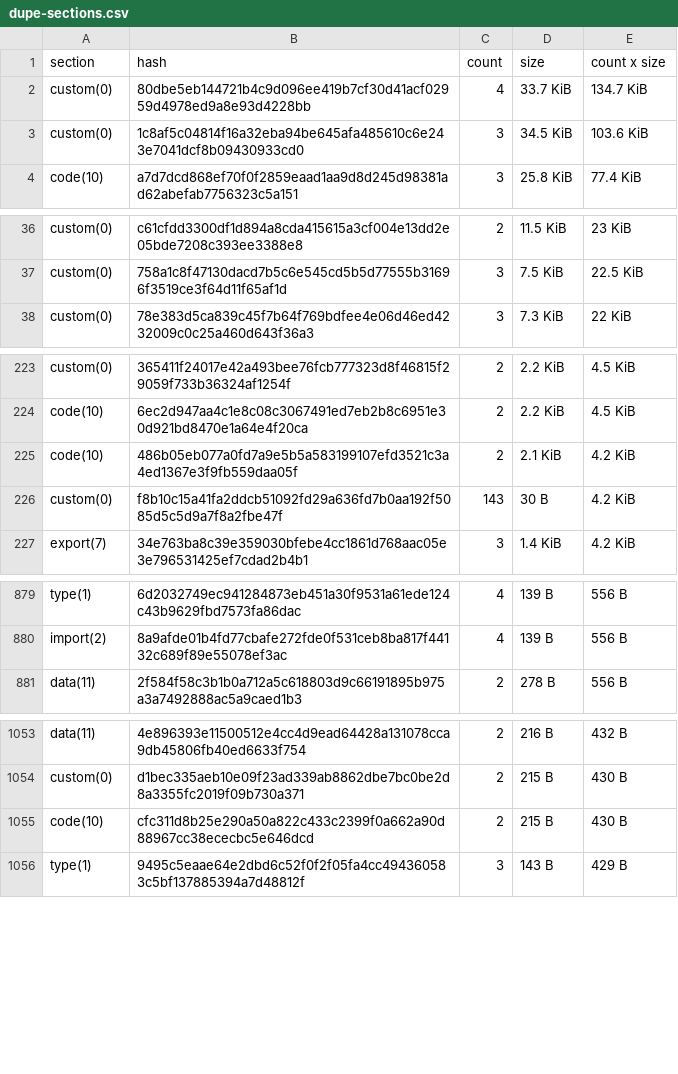
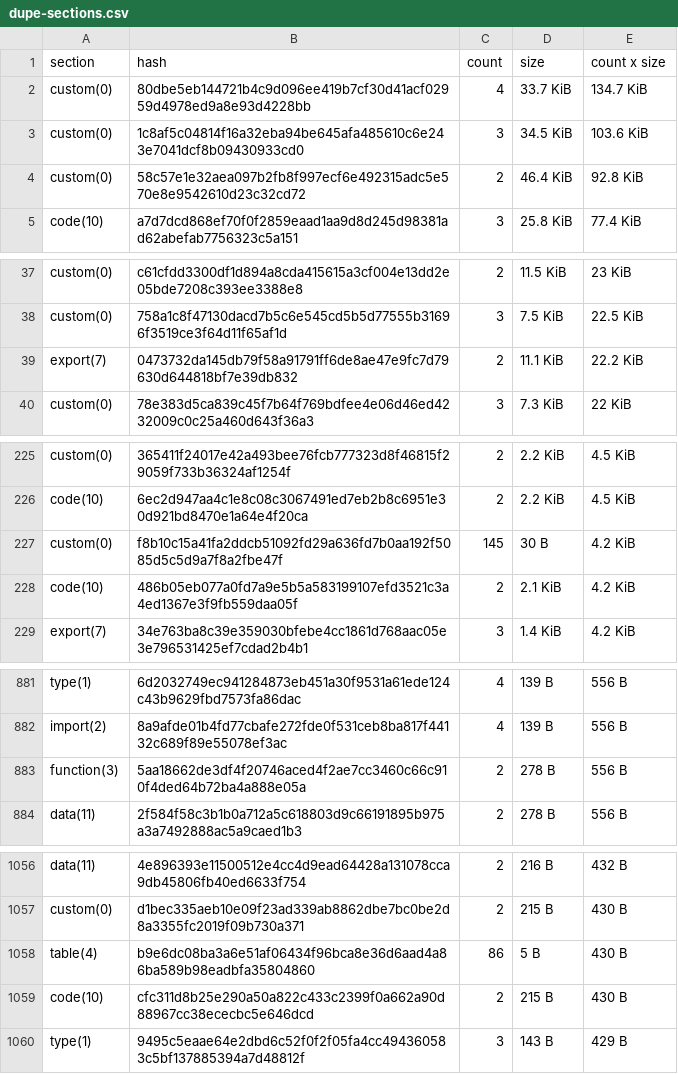
Before and after one commit to stellar-experimental/contract-wasms, a CSV file: analysis/dupe-sections.csv, drawn as a sheet; only a part is shown, gaps mark what is left out; the diff covers the shown part only.

```diff
--- a/analysis/dupe-sections.csv
+++ b/analysis/dupe-sections.csv
@@ -3,2 +3,3 @@ custom(0),80dbe5eb144721b4c9d096ee419b7cf30d41acf02959d4978ed9a8e93d4228bb,4,33.
 custom(0),1c8af5c04814f16a32eba94be645afa485610c6e243e7041dcf8b09430933cd0,3,34.5 KiB,103.6 KiB
+custom(0),58c57e1e32aea097b2fb8f997ecf6e492315adc5e570e8e9542610d23c32cd72,2,46.4 KiB,92.8 KiB
 code(10),a7d7dcd868ef70f0f2859eaad1aa9d8d245d98381ad62abefab7756323c5a151,3,25.8 KiB,77.4 KiB
@@ -37,2 +38,3 @@ custom(0),c61cfdd3300df1d894a8cda415615a3cf004e13dd2e05bde7208c393ee3388e8,2,11.
 custom(0),758a1c8f47130dacd7b5c6e545cd5b5d77555b31696f3519ce3f64d11f65af1d,3,7.5 KiB,22.5 KiB
+export(7),0473732da145db79f58a91791ff6de8ae47e9fc7d79630d644818bf7e39db832,2,11.1 KiB,22.2 KiB
 custom(0),78e383d5ca839c45f7b64f769bdfee4e06d46ed4232009c0c25a460d643f36a3,3,7.3 KiB,22 KiB
@@ -224,4 +226,4 @@ custom(0),365411f24017e42a493bee76fcb777323d8f46815f29059f733b36324af1254f,2,2.2
 code(10),6ec2d947aa4c1e8c08c3067491ed7eb2b8c6951e30d921bd8470e1a64e4f20ca,2,2.2 KiB,4.5 KiB
+custom(0),f8b10c15a41fa2ddcb51092fd29a636fd7b0aa192f5085d5c5d9a7f8a2fbe47f,145,30 B,4.2 KiB
 code(10),486b05eb077a0fd7a9e5b5a583199107efd3521c3a4ed1367e3f9fb559daa05f,2,2.1 KiB,4.2 KiB
-custom(0),f8b10c15a41fa2ddcb51092fd29a636fd7b0aa192f5085d5c5d9a7f8a2fbe47f,143,30 B,4.2 KiB
 export(7),34e763ba8c39e359030bfebe4cc1861d768aac05e3e796531425ef7cdad2b4b1,3,1.4 KiB,4.2 KiB
@@ -880,2 +882,3 @@ type(1),6d2032749ec941284873eb451a30f9531a61ede124c43b9629fbd7573fa86dac,4,139 B
 import(2),8a9afde01b4fd77cbafe272fde0f531ceb8ba817f44132c689f89e55078ef3ac,4,139 B,556 B
+function(3),5aa18662de3df4f20746aced4f2ae7cc3460c66c910f4ded64b72ba4a888e05a,2,278 B,556 B
 data(11),2f584f58c3b1b0a712a5c618803d9c66191895b975a3a7492888ac5a9caed1b3,2,278 B,556 B
@@ -1054,2 +1057,3 @@ data(11),4e896393e11500512e4cc4d9ead64428a131078cca9db45806fb40ed6633f754,2,216
 custom(0),d1bec335aeb10e09f23ad339ab8862dbe7bc0be2d8a3355fc2019f09b730a371,2,215 B,430 B
+table(4),b9e6dc08ba3a6e51af06434f96bca8e36d6aad4a86ba589b98eadbfa35804860,86,5 B,430 B
 code(10),cfc311d8b25e290a50a822c433c2399f0a662a90d88967cc38ececbc5e646dcd,2,215 B,430 B
```
Also changed, not shown: 4 added rows, 1 removed row and 5 edited cells elsewhere in this file, analysis/dupe-code.csv, analysis/host-functions-imported.csv, 20 other files.
